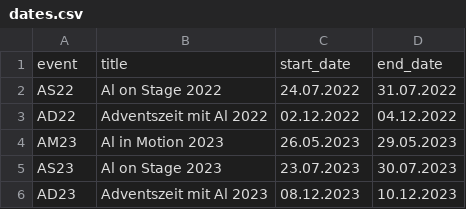
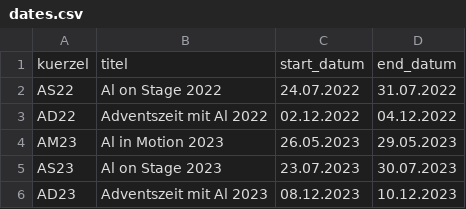
Before and after one commit to D-Bald/music-and-al-event-countdown, a CSV file: data/dates.csv, drawn as a sheet.

```diff
--- a/data/dates.csv
+++ b/data/dates.csv
@@ -1,2 +1,2 @@
-event,title,start_date,end_date
+kuerzel,titel,start_datum,end_datum
 AS22,Al on Stage 2022,24.07.2022,31.07.2022
```
Also changed, not shown: 18 other files.
